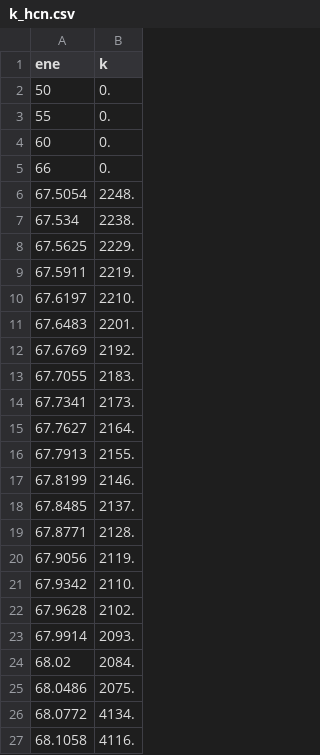
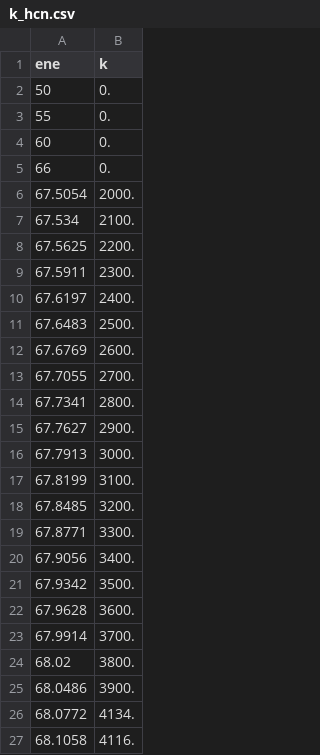
Before and after one commit to emartineznunez/latex, a CSV file: Kinetics/k_hcn.csv, drawn as a sheet; only a part is shown.

Commit message:
Add files via upload

```diff
--- a/Kinetics/k_hcn.csv
+++ b/Kinetics/k_hcn.csv
@@ -5,22 +5,22 @@ ene,k
 66,0.
-67.5054,2248.
-67.534,2238.
-67.5625,2229.
-67.5911,2219.
-67.6197,2210.
-67.6483,2201.
-67.6769,2192.
-67.7055,2183.
-67.7341,2173.
-67.7627,2164.
-67.7913,2155.
-67.8199,2146.
-67.8485,2137.
-67.8771,2128.
-67.9056,2119.
-67.9342,2110.
-67.9628,2102.
-67.9914,2093.
-68.02,2084.
-68.0486,2075.
+67.5054,2000.
+67.534,2100.
+67.5625,2200.
+67.5911,2300.
+67.6197,2400.
+67.6483,2500.
+67.6769,2600.
+67.7055,2700.
+67.7341,2800.
+67.7627,2900.
+67.7913,3000.
+67.8199,3100.
+67.8485,3200.
+67.8771,3300.
+67.9056,3400.
+67.9342,3500.
+67.9628,3600.
+67.9914,3700.
+68.02,3800.
+68.0486,3900.
 68.0772,4134.
```
